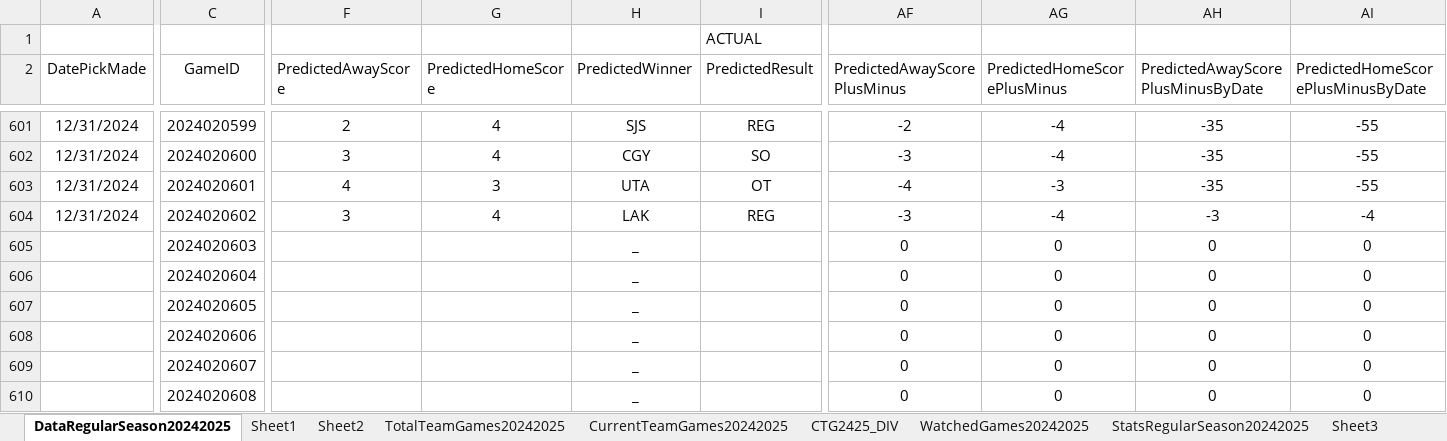
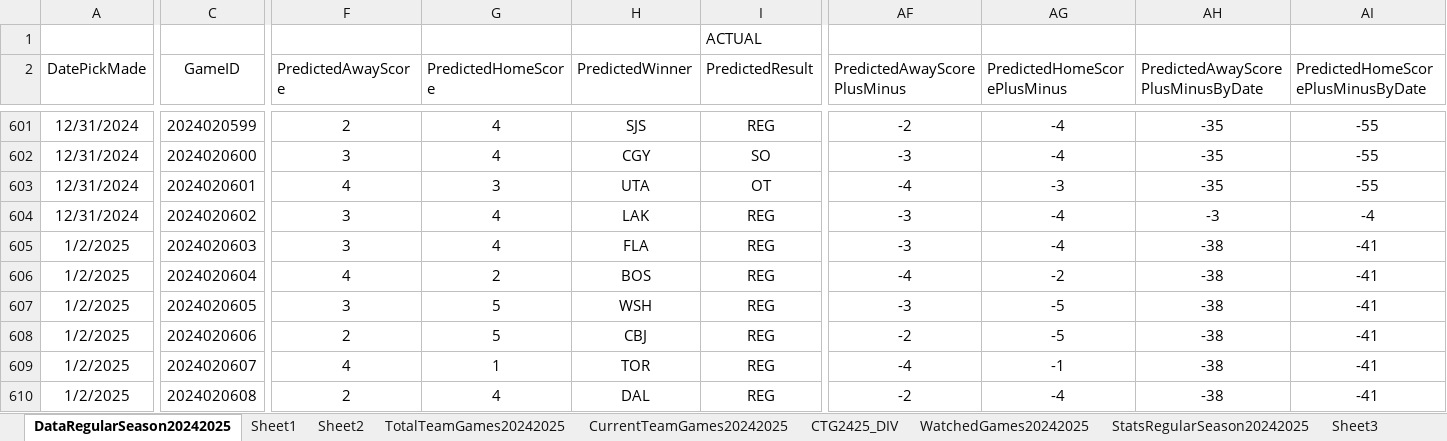
Before and after one commit to abriggs914/Coding_Practice, an Excel workbook: Python/Jerseys/NHLGamePredictions.xlsx, sheet DataRegularSeason20242025, drawn as a sheet; only a part is shown, gaps mark what is left out; values as stored, in another font and other column widths than the file's, no borders; charts and pictures and conditional formats and table styles not drawn; the diff covers the shown part only; the diff names each change by its address in the sheet, - before the commit and + after, or states it on an @@ line.

```diff
--- a/Python/Jerseys/NHLGamePredictions.xlsx (sheet DataRegularSeason20242025)
+++ b/Python/Jerseys/NHLGamePredictions.xlsx (sheet DataRegularSeason20242025)
-A605:A610 (DatePickMade): (empty)
+A605:A610 (DatePickMade): 1/2/2025
-F605 (PredictedAwayScore): (empty)
+F605 (PredictedAwayScore): 3
-G605 (PredictedHomeScore): (empty)
+G605 (PredictedHomeScore): 4
-H605 (PredictedWinner): _
+H605 (PredictedWinner): FLA
-I605:I610 (PredictedResult): (empty)
+I605:I610 (PredictedResult): REG
-AF605 (PredictedAwayScorePlusMinus): 0
+AF605 (PredictedAwayScorePlusMinus): -3
-AG605 (PredictedHomeScorePlusMinus): 0
+AG605 (PredictedHomeScorePlusMinus): -4
-AH605:AH610: 0
+AH605:AH610: -38
-AI605:AI610: 0
+AI605:AI610: -41
-F606 (PredictedAwayScore): (empty)
+F606 (PredictedAwayScore): 4
-G606 (PredictedHomeScore): (empty)
+G606 (PredictedHomeScore): 2
-H606 (PredictedWinner): _
+H606 (PredictedWinner): BOS
-AF606 (PredictedAwayScorePlusMinus): 0
+AF606 (PredictedAwayScorePlusMinus): -4
-AG606 (PredictedHomeScorePlusMinus): 0
+AG606 (PredictedHomeScorePlusMinus): -2
-F607 (PredictedAwayScore): (empty)
+F607 (PredictedAwayScore): 3
-G607:G608 (PredictedHomeScore): (empty)
+G607:G608 (PredictedHomeScore): 5
-H607 (PredictedWinner): _
+H607 (PredictedWinner): WSH
-AF607 (PredictedAwayScorePlusMinus): 0
+AF607 (PredictedAwayScorePlusMinus): -3
-AG607:AG608 (PredictedHomeScorePlusMinus): 0
+AG607:AG608 (PredictedHomeScorePlusMinus): -5
-F608 (PredictedAwayScore): (empty)
+F608 (PredictedAwayScore): 2
-H608 (PredictedWinner): _
+H608 (PredictedWinner): CBJ
-AF608 (PredictedAwayScorePlusMinus): 0
+AF608 (PredictedAwayScorePlusMinus): -2
-F609 (PredictedAwayScore): (empty)
+F609 (PredictedAwayScore): 4
-G609 (PredictedHomeScore): (empty)
+G609 (PredictedHomeScore): 1
-H609 (PredictedWinner): _
+H609 (PredictedWinner): TOR
-AF609 (PredictedAwayScorePlusMinus): 0
+AF609 (PredictedAwayScorePlusMinus): -4
-AG609 (PredictedHomeScorePlusMinus): 0
+AG609 (PredictedHomeScorePlusMinus): -1
-F610 (PredictedAwayScore): (empty)
+F610 (PredictedAwayScore): 2
-G610 (PredictedHomeScore): (empty)
+G610 (PredictedHomeScore): 4
-H610 (PredictedWinner): _
+H610 (PredictedWinner): DAL
-AF610 (PredictedAwayScorePlusMinus): 0
+AF610 (PredictedAwayScorePlusMinus): -2
-AG610 (PredictedHomeScorePlusMinus): 0
+AG610 (PredictedHomeScorePlusMinus): -4
```
Also changed, not shown: 485 edited cells elsewhere in this sheet, sheet StatsRegularSeason20242025, sheet Sheet2, sheet Sheet1, sheet CTG2425_DIV, sheet CurrentTeamGames20242025, sheet WatchedGames20242025, formulas that keep their value, charts or pictures, 1 other file.
